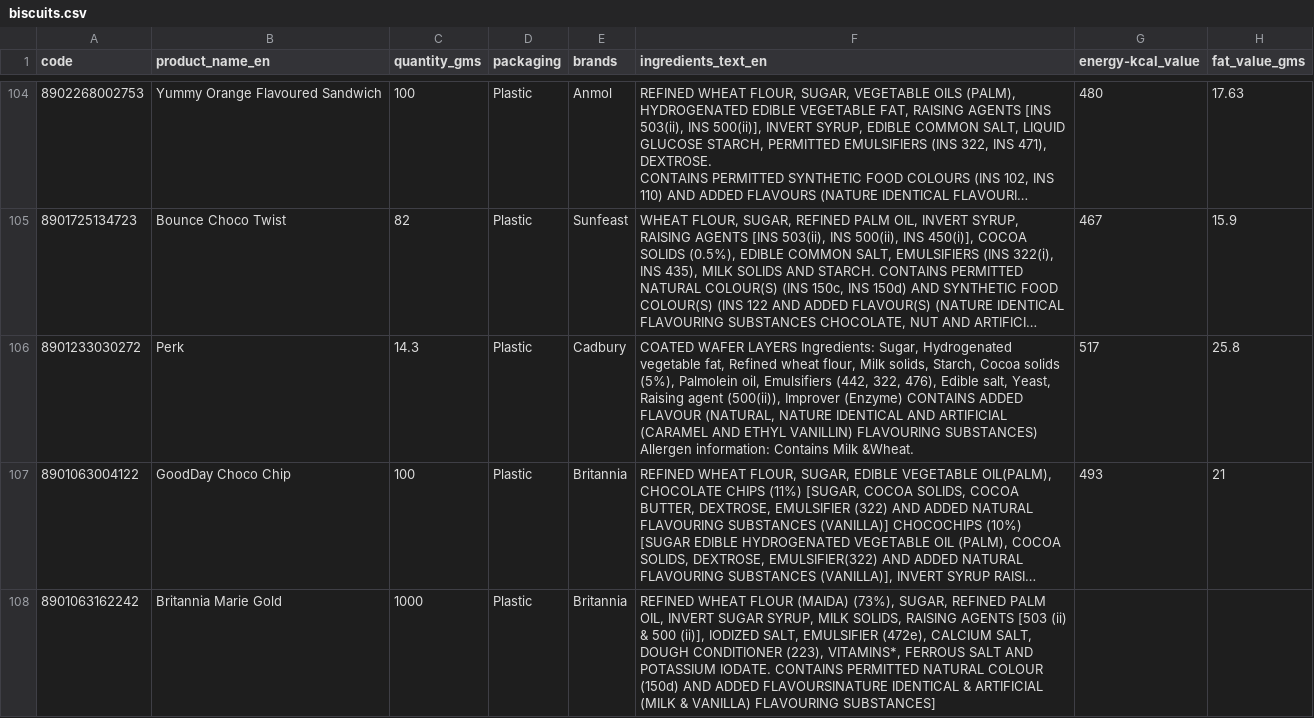
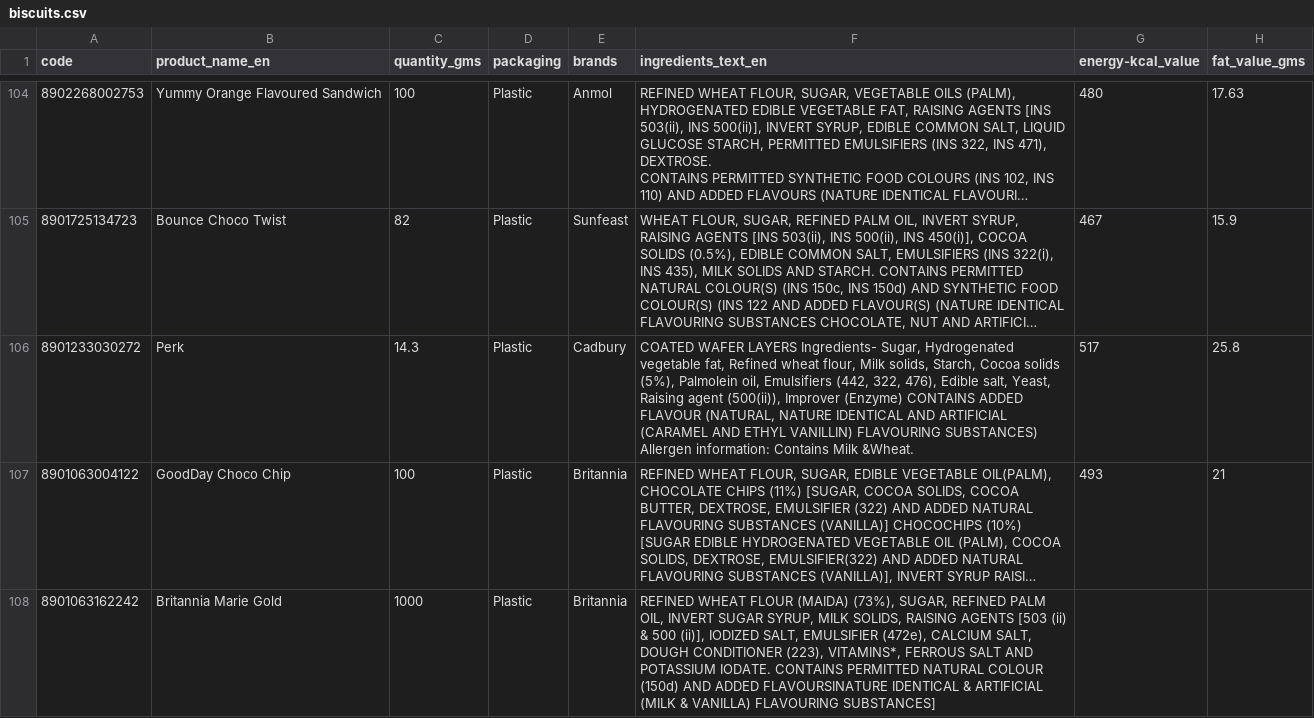
Before and after one commit to mvark/indiafoodstats, a CSV file: 07. Bakery products/biscuits.csv, drawn as a sheet; only a part is shown, gaps mark what is left out; long unchanged cells end in …; the diff names each change by its address in the sheet, - before the commit and + after, or states it on an @@ line.

Commit message:
Update biscuits.csv

```diff
--- a/07. Bakery products/biscuits.csv
+++ b/07. Bakery products/biscuits.csv
-F106 (ingredients_text_en): …WAFER LAYERS Ingredients: Sugar, Hydrogenated…
+F106 (ingredients_text_en): …WAFER LAYERS Ingredients- Sugar, Hydrogenated…
```
